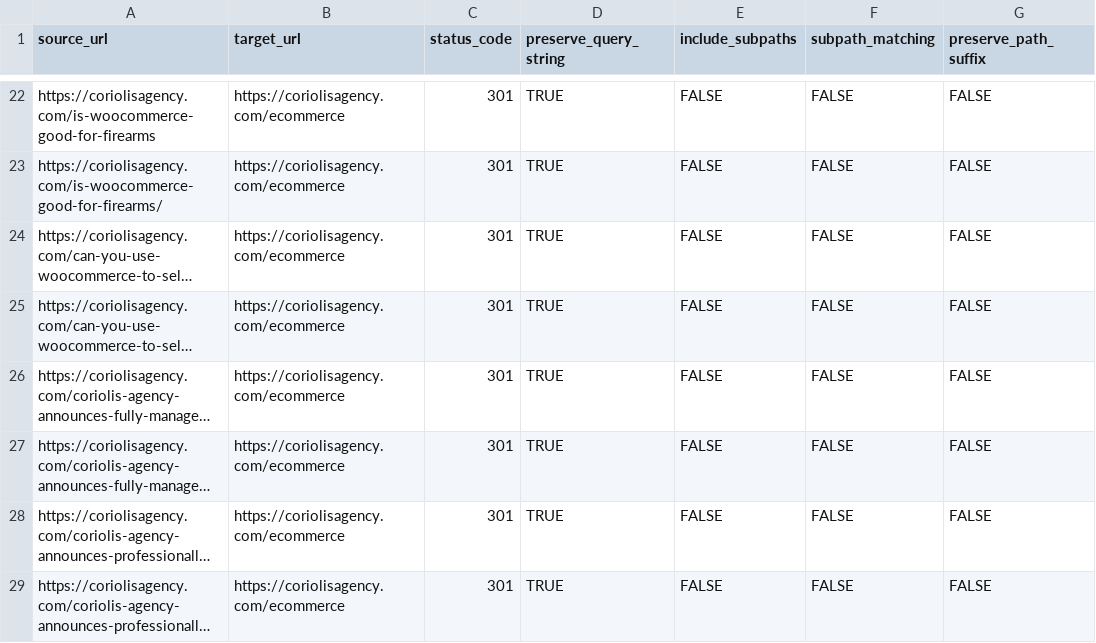
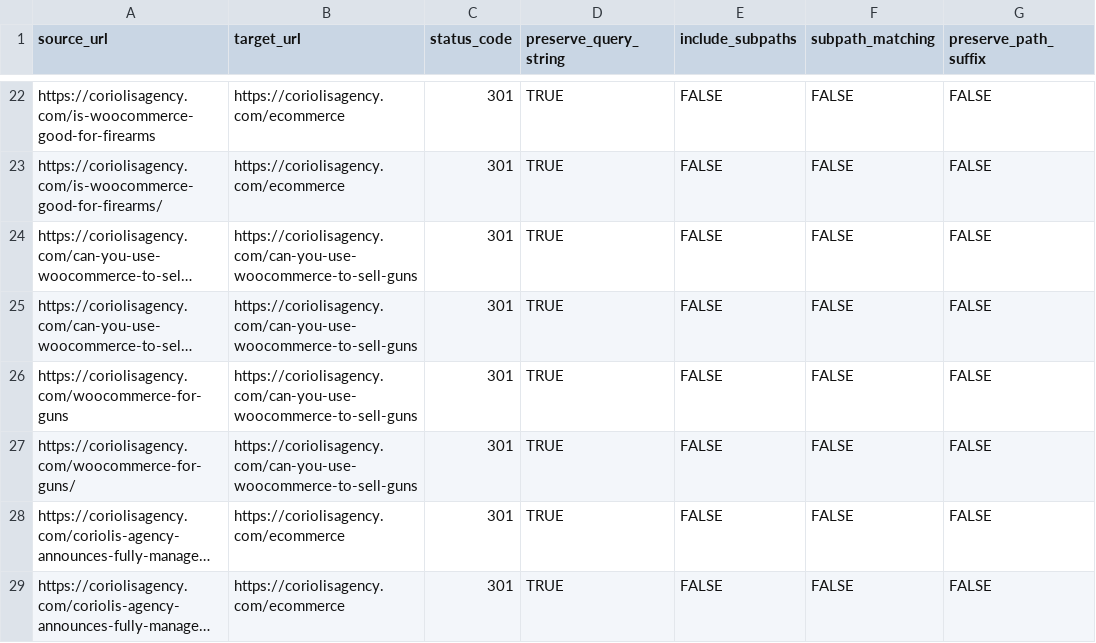
Before and after one commit to CoriolisAgency/coriolisagency, a CSV file: scripts/cloudflare-bulk-redirects.csv, drawn as a sheet; only a part is shown, gaps mark what is left out; the shorter side is filled out with more unchanged rows; long unchanged cells end in …; the diff names each change by its address in the sheet, - before the commit and + after, or states it on an @@ line.

Commit message:
SEO page: /can-you-use-woocommerce-to-sell-guns (FAQ + HowTo JSON-LD, internal links, 301 old article) (#41)

```diff
--- a/scripts/cloudflare-bulk-redirects.csv
+++ b/scripts/cloudflare-bulk-redirects.csv
-B24:B25 (target_url): https://coriolisagency.com/ecommerce
+B24:B25 (target_url): https://coriolisagency.com/can-you-use-woocommerce-to-sell-guns
+row 26: https://coriolisagency.com/woocommerce-for-guns | https://coriolisagency.com/can-you-use-woocommerce-to-sell-guns | 301 | TRUE | FALSE | FALSE | FALSE
+row 27: https://coriolisagency.com/woocommerce-for-guns/ | https://coriolisagency.com/can-you-use-woocommerce-to-sell-guns | 301 | TRUE | FALSE | FALSE | FALSE
```
Also changed, not shown: 8 other files.
